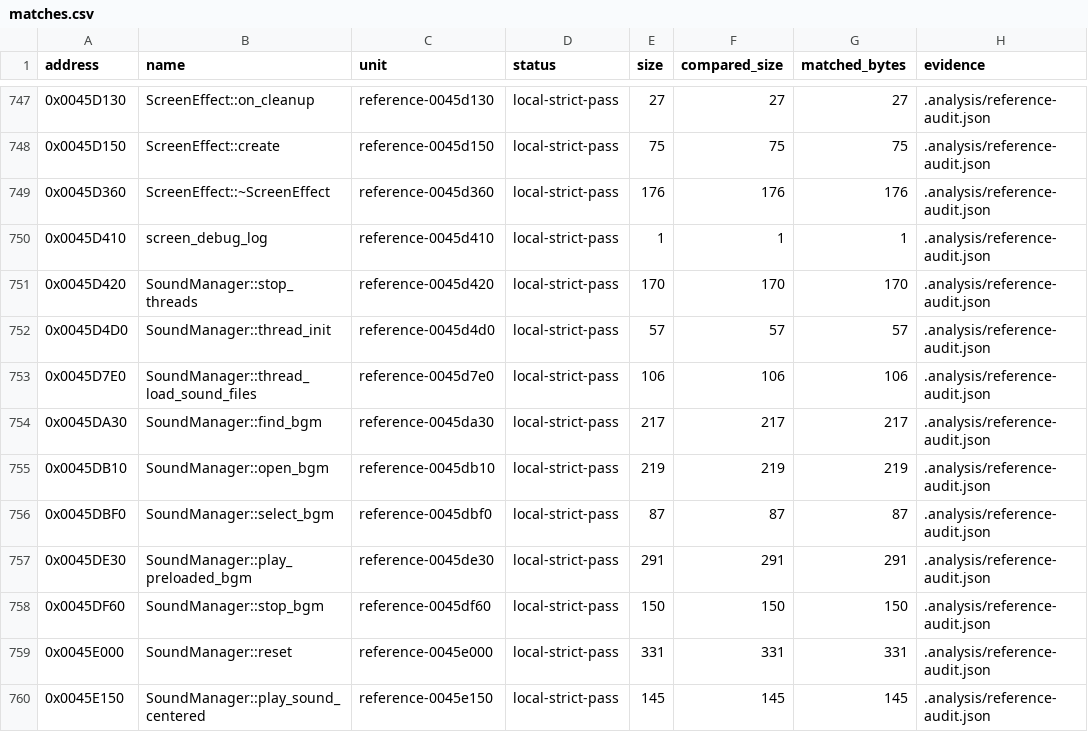
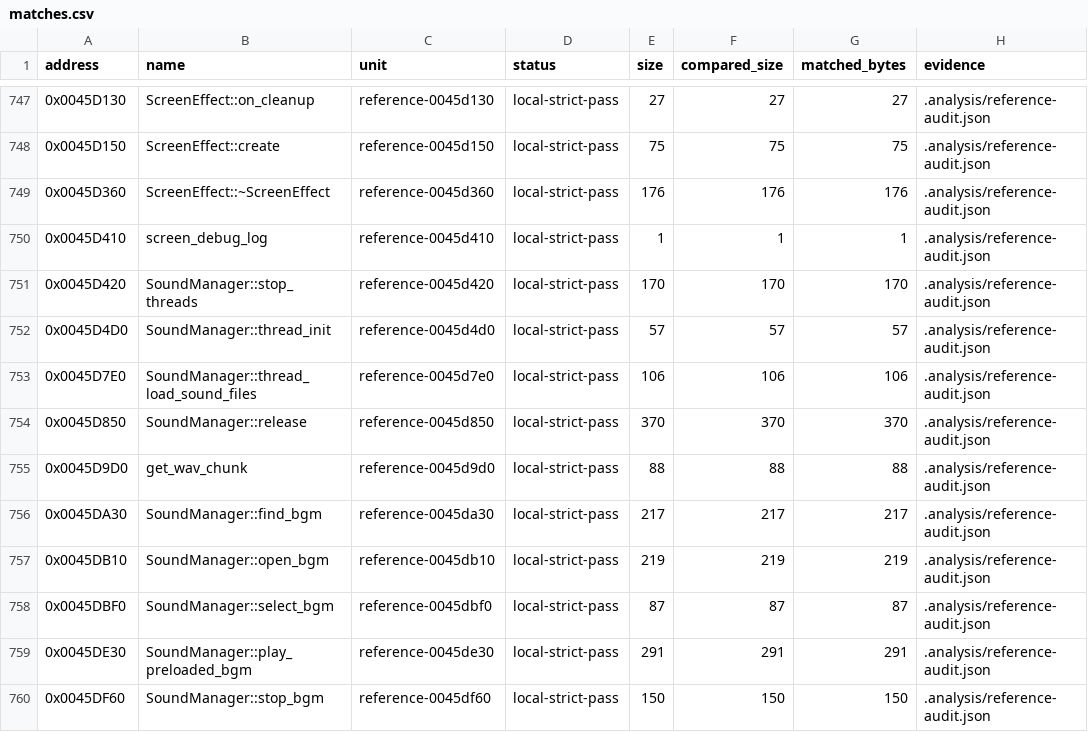
Before and after one commit to N0zoM1z0/th16, a CSV file: config/matches.csv, drawn as a sheet; only a part is shown, gaps mark what is left out; the shorter side is filled out with more unchanged rows; the diff names each change by its address in the sheet, - before the commit and + after, or states it on an @@ line.

Commit message:
Review audio release EH and complete strncmp identity

```diff
--- a/config/matches.csv
+++ b/config/matches.csv
+row 754: 0x0045D850 | SoundManager::release | reference-0045d850 | local-strict-pass | 370 | 370 | 370 | .analysis/reference-audit.json
+row 755: 0x0045D9D0 | get_wav_chunk | reference-0045d9d0 | local-strict-pass | 88 | 88 | 88 | .analysis/reference-audit.json
```
Also changed, not shown: config/function-boundaries.csv, config/functions.csv, 11 other files.
